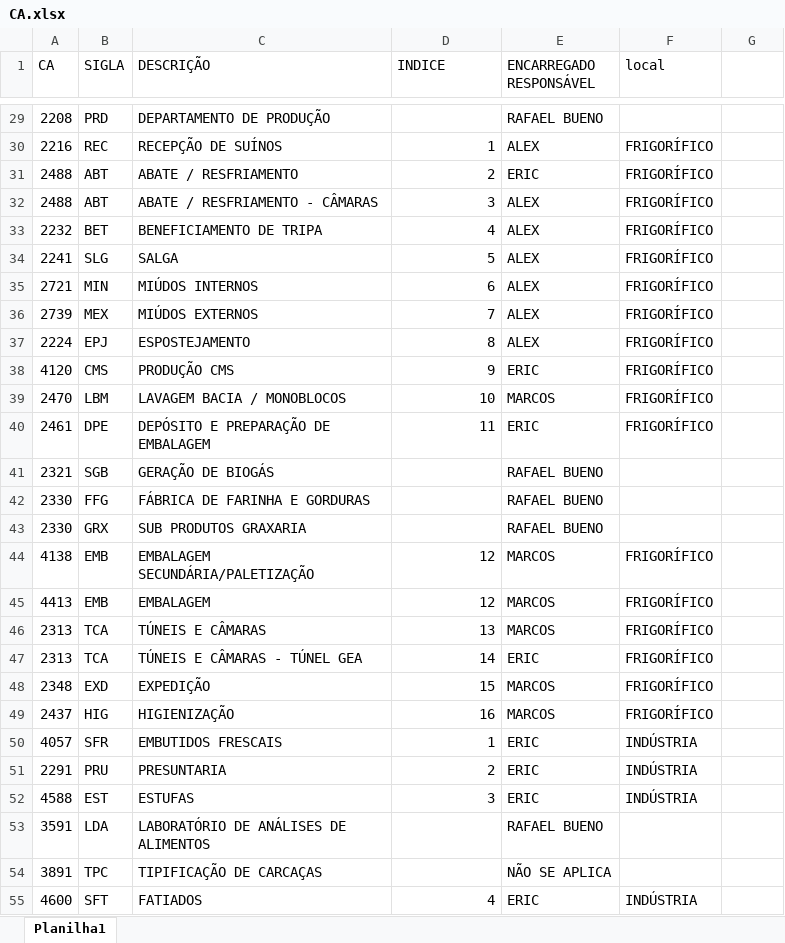
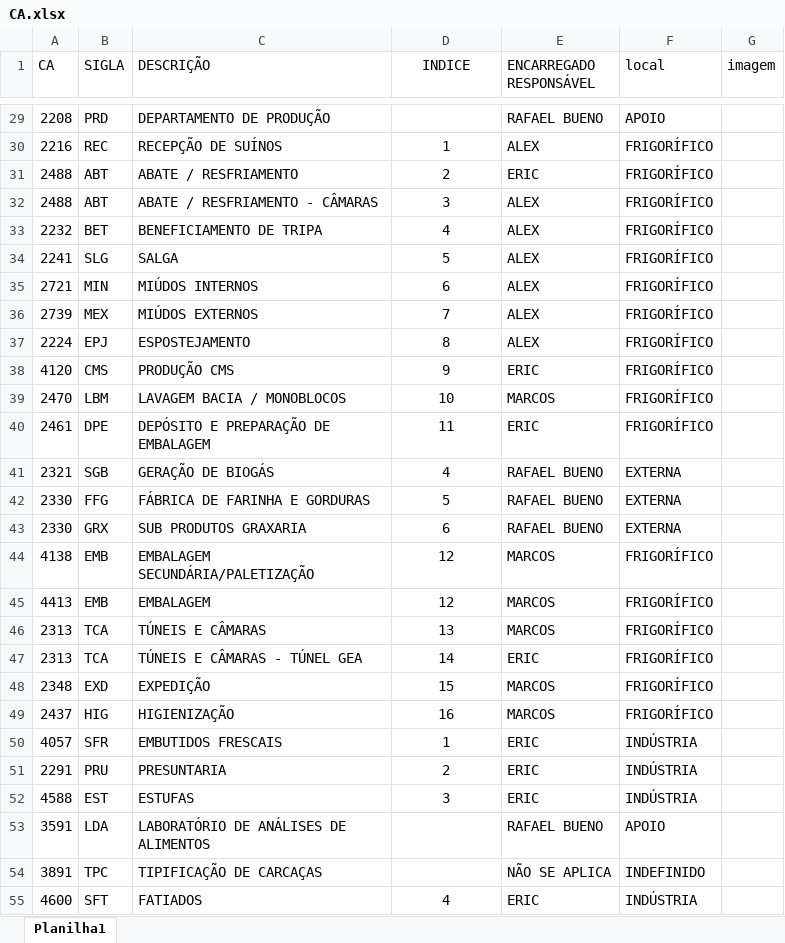
Before and after one commit to zeluzjunior/pcmauro, an Excel workbook: _files/CA.xlsx, sheet Planilha1, drawn as a sheet; only a part is shown, gaps mark what is left out; values as stored, in another font and other column widths than the file's, no borders; the diff covers the shown part only; the diff names each change by its address in the sheet, - before the commit and + after, or states it on an @@ line.

```diff
--- a/_files/CA.xlsx (sheet Planilha1)
+++ b/_files/CA.xlsx (sheet Planilha1)
-D1 alignment: left
+D1 alignment: center
-G1: (empty)
+G1: imagem
-F29 (local): (empty)
+F29 (local): APOIO
-D30:D40 alignment: right
+D30:D40 alignment: center
-D41 (INDICE): (empty)
+D41 (INDICE): 4
-F41:F43 (local): (empty)
+F41:F43 (local): EXTERNA
-D42 (INDICE): (empty)
+D42 (INDICE): 5
-D43 (INDICE): (empty)
+D43 (INDICE): 6
-D44:D52 alignment: right
+D44:D52 alignment: center
-F53 (local): (empty)
+F53 (local): APOIO
-F54 (local): (empty)
+F54 (local): INDEFINIDO
-D55 alignment: right
+D55 alignment: center
```
Also changed, not shown: 34 edited cells and cell formats elsewhere in this sheet, 35 other files.
